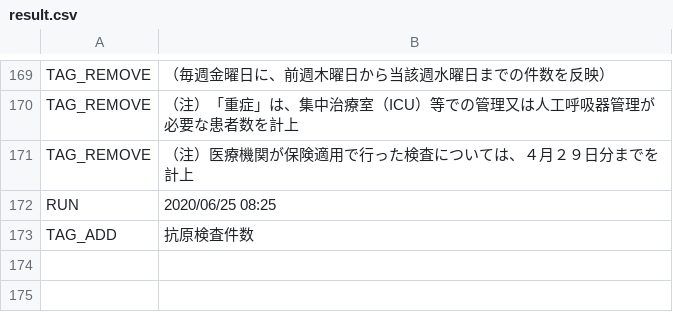
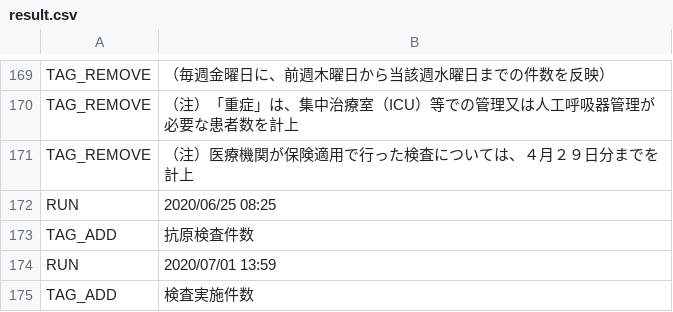
Before and after one commit to suzuryo/covid19-iwate, a CSV file: auto-i18n/result.csv, drawn as a sheet; only a part is shown, gaps mark what is left out; the diff names each change by its address in the sheet, - before the commit and + after, or states it on an @@ line.

```diff
--- a/auto-i18n/result.csv
+++ b/auto-i18n/result.csv
+row 174: RUN | 2020/07/01 13:59
+row 175: TAG_ADD | 検査実施件数
```
Also changed, not shown: 1 other file.
